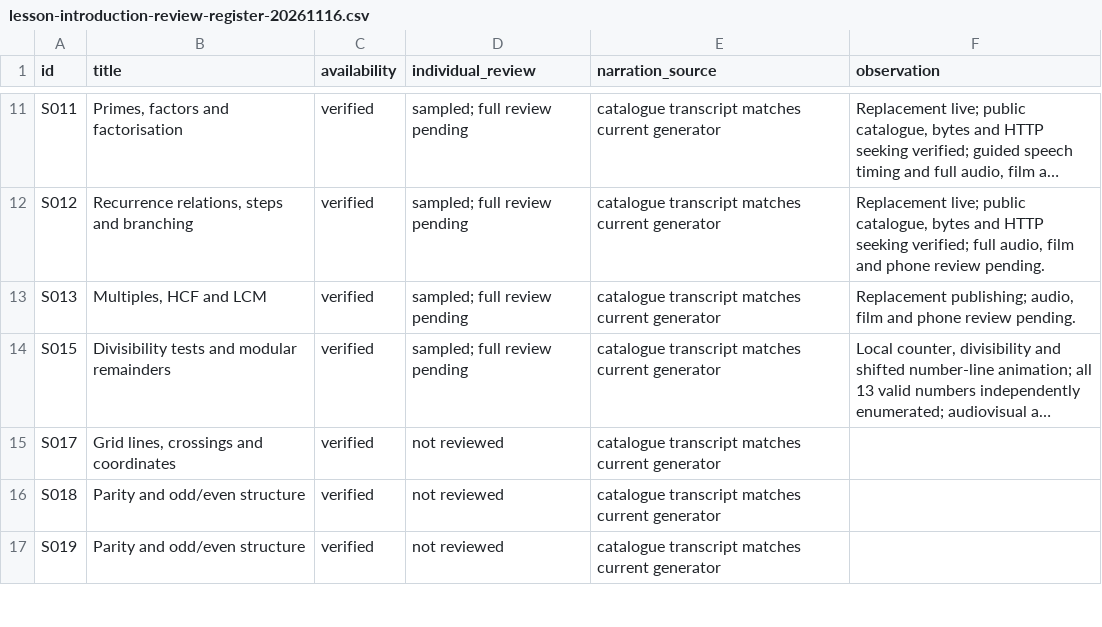
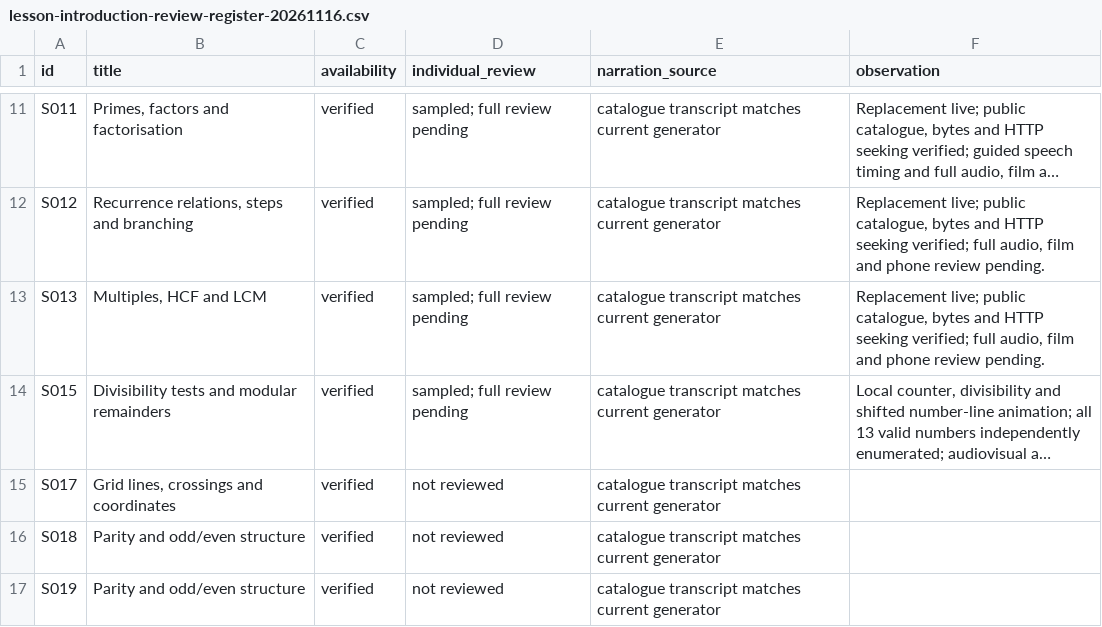
Before and after one commit to SimonRJ/-summit-one-narrator, a CSV file: docs/lesson-introduction-review-register-20261116.csv, drawn as a sheet; only a part is shown, gaps mark what is left out; long unchanged cells end in …; the diff names each change by its address in the sheet, - before the commit and + after, or states it on an @@ line.

Commit message:
Record the verified lesson 13 publication

```diff
--- a/docs/lesson-introduction-review-register-20261116.csv
+++ b/docs/lesson-introduction-review-register-20261116.csv
-F13 (observation): Replacement publishing; audio, film…
+F13 (observation): Replacement live; public catalogue, bytes and HTTP seeking verified; full audio, film…
```
